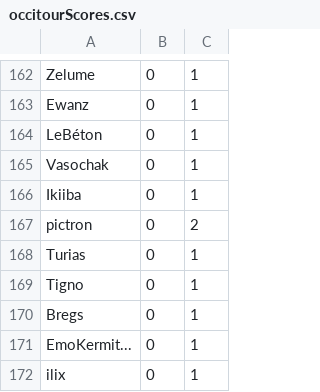
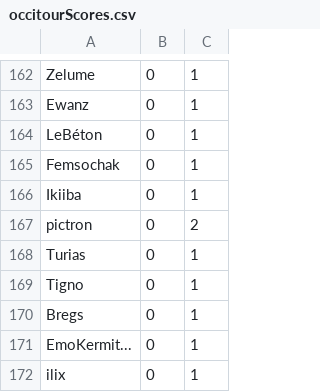
Before and after one commit to toulouselaststock/startgg-api-programs-tls, a CSV file: out/occitourScores.csv, drawn as a sheet; only a part is shown, gaps mark what is left out.

Commit message:
some code  for the discord occitour bot

```diff
--- a/out/occitourScores.csv
+++ b/out/occitourScores.csv
@@ -164,3 +164,3 @@ Ewanz	0	1
 LeBéton	0	1
-Vasochak	0	1
+Femsochak	0	1
 Ikiiba	0	1
```
Also changed, not shown: 3 other files.
